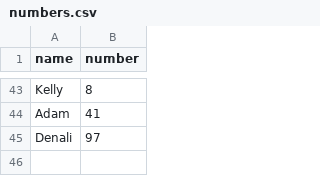
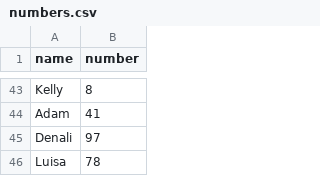
Before and after one commit to infolab-csail/welcome-demo, a CSV file: numbers.csv, drawn as a sheet; only a part is shown, gaps mark what is left out.

Commit message:
Add Luisa's favorite number

```diff
--- a/numbers.csv
+++ b/numbers.csv
@@ -45 +45,2 @@ Adam,41
 Denali,97
+Luisa,78
```
